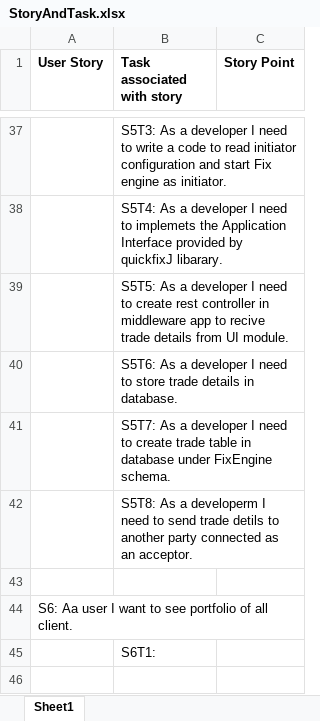
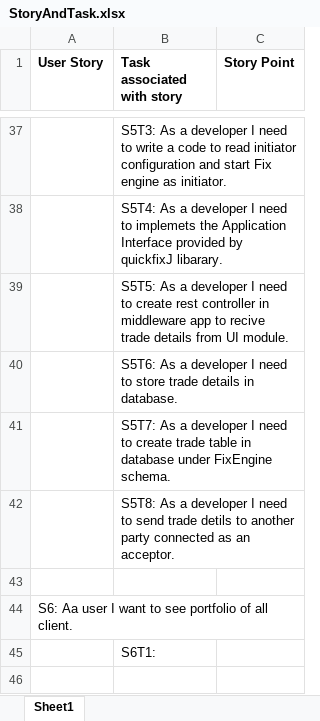
Before and after one commit to goldyjoshi/fixengine, an Excel workbook: src/main/resources/StoryAndTask.xlsx, sheet Sheet1, drawn as a sheet; only a part is shown, gaps mark what is left out; values as stored, in another font and other column widths than the file's, no borders; the diff covers the shown part only; the diff names each change by its address in the sheet, - before the commit and + after, or states it on an @@ line.

```diff
--- a/src/main/resources/StoryAndTask.xlsx (sheet Sheet1)
+++ b/src/main/resources/StoryAndTask.xlsx (sheet Sheet1)
-B42 (Task associated with story): …As a developerm I need…
+B42 (Task associated with story): …As a developer I need…
```
Also changed, not shown: 8 added rows, 3 removed rows and 7 edited cells elsewhere in this sheet, 11 other files.
